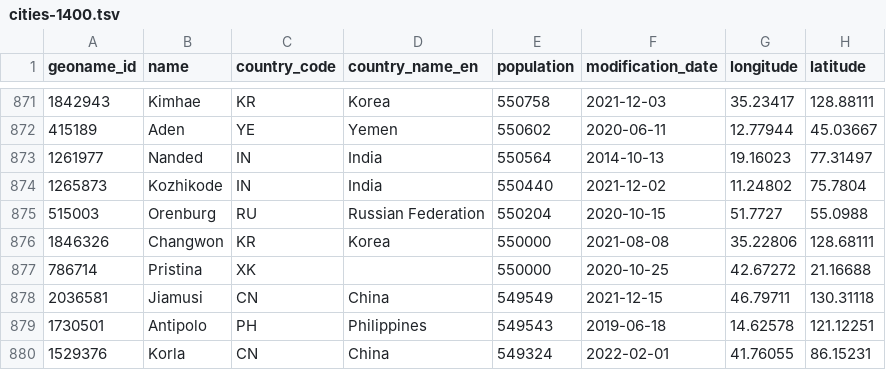
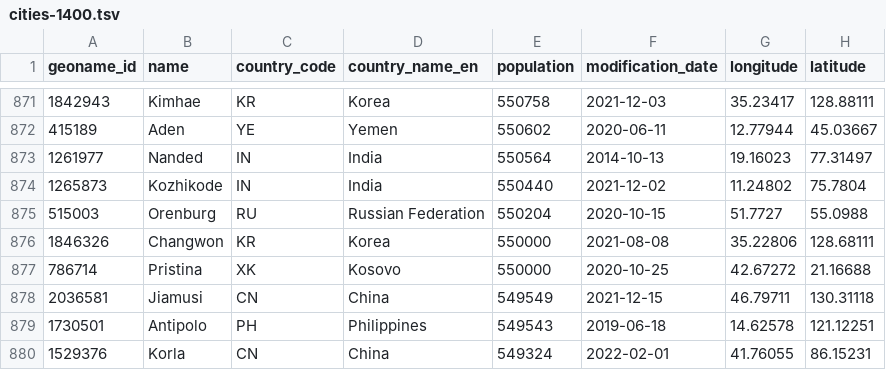
Before and after one commit to mike-seger/grid-experiments, a TSV file: jspreadsheet-ce/javascript-load-csv/src/main/resources/db/changelog/data/cities-1400.tsv, drawn as a sheet; only a part is shown, gaps mark what is left out.

```diff
--- a/jspreadsheet-ce/javascript-load-csv/src/main/resources/db/changelog/data/cities-1400.tsv
+++ b/jspreadsheet-ce/javascript-load-csv/src/main/resources/db/changelog/data/cities-1400.tsv
@@ -876,3 +876,3 @@ geoname_id	name	country_code	country_name_en	population	modification_date	longit
 1846326	Changwon	KR	Korea	550000	2021-08-08	35.22806	128.68111
-786714	Pristina	XK		550000	2020-10-25	42.67272	21.16688
+786714	Pristina	XK	Kosovo	550000	2020-10-25	42.67272	21.16688
 2036581	Jiamusi	CN	China	549549	2021-12-15	46.79711	130.31118
```
Also changed, not shown: 10 other files.
